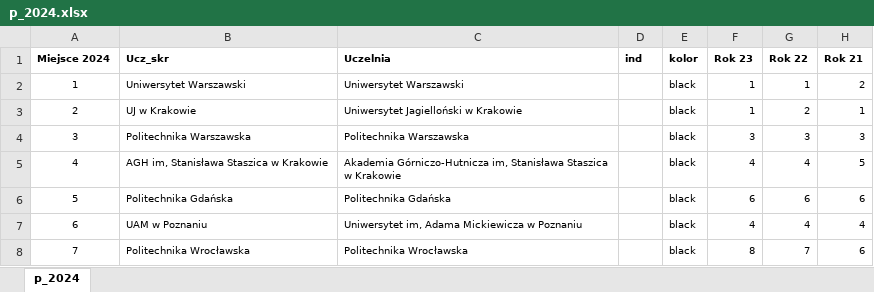
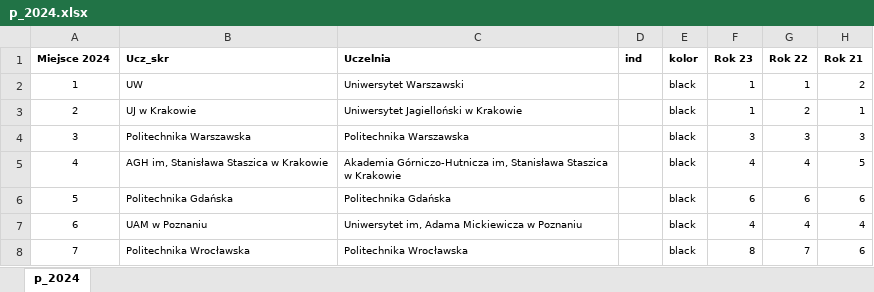
Before and after one commit to gkonczak/Perspektywy2024, an Excel workbook: p_2024.xlsx, sheet p_2024, drawn as a sheet; only a part is shown; values as stored, in another font and other column widths than the file's, no borders; the diff names each change by its address in the sheet, - before the commit and + after, or states it on an @@ line.

```diff
--- a/p_2024.xlsx (sheet p_2024)
+++ b/p_2024.xlsx (sheet p_2024)
-B2 (Ucz_skr): Uniwersytet Warszawski
+B2 (Ucz_skr): UW
```
Also changed, not shown: 5 other files.
